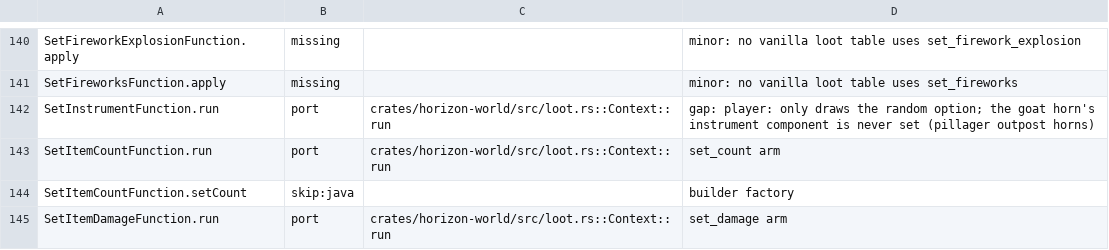
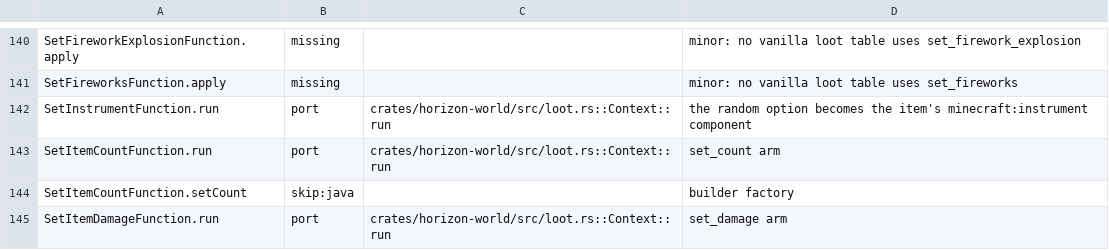
Before and after one commit to 0CYBER/horizon-free, a TSV file: tools/port_map/classes-08.tsv, drawn as a sheet; only a part is shown, gaps mark what is left out.

```diff
--- a/tools/port_map/classes-08.tsv
+++ b/tools/port_map/classes-08.tsv
@@ -141,3 +141,3 @@ SetFireworkExplosionFunction.apply	missing		minor: no vanilla loot table uses se
 SetFireworksFunction.apply	missing		minor: no vanilla loot table uses set_fireworks
-SetInstrumentFunction.run	port	crates/horizon-world/src/loot.rs::Context::run	gap: player: only draws the random option; the goat horn's instrument component is never set (pillager outpost horns)
+SetInstrumentFunction.run	port	crates/horizon-world/src/loot.rs::Context::run	the random option becomes the item's minecraft:instrument component
 SetItemCountFunction.run	port	crates/horizon-world/src/loot.rs::Context::run	set_count arm
```
